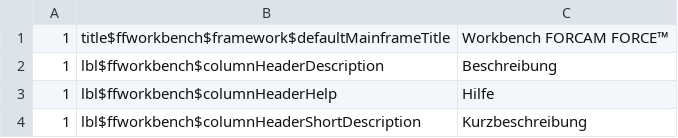
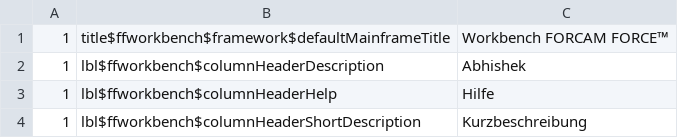
Before and after one commit to Codes-Lab/JGit-Test, a CSV file: literals/de-DE.csv, drawn as a sheet; only a part is shown.

Commit message:
files edited

```diff
--- a/literals/de-DE.csv
+++ b/literals/de-DE.csv
@@ -1,3 +1,3 @@
 1;title$ffworkbench$framework$defaultMainframeTitle;Workbench FORCAM FORCE™
-1;lbl$ffworkbench$columnHeaderDescription;Beschreibung
+1;lbl$ffworkbench$columnHeaderDescription;Abhishek
 1;lbl$ffworkbench$columnHeaderHelp;Hilfe
```
